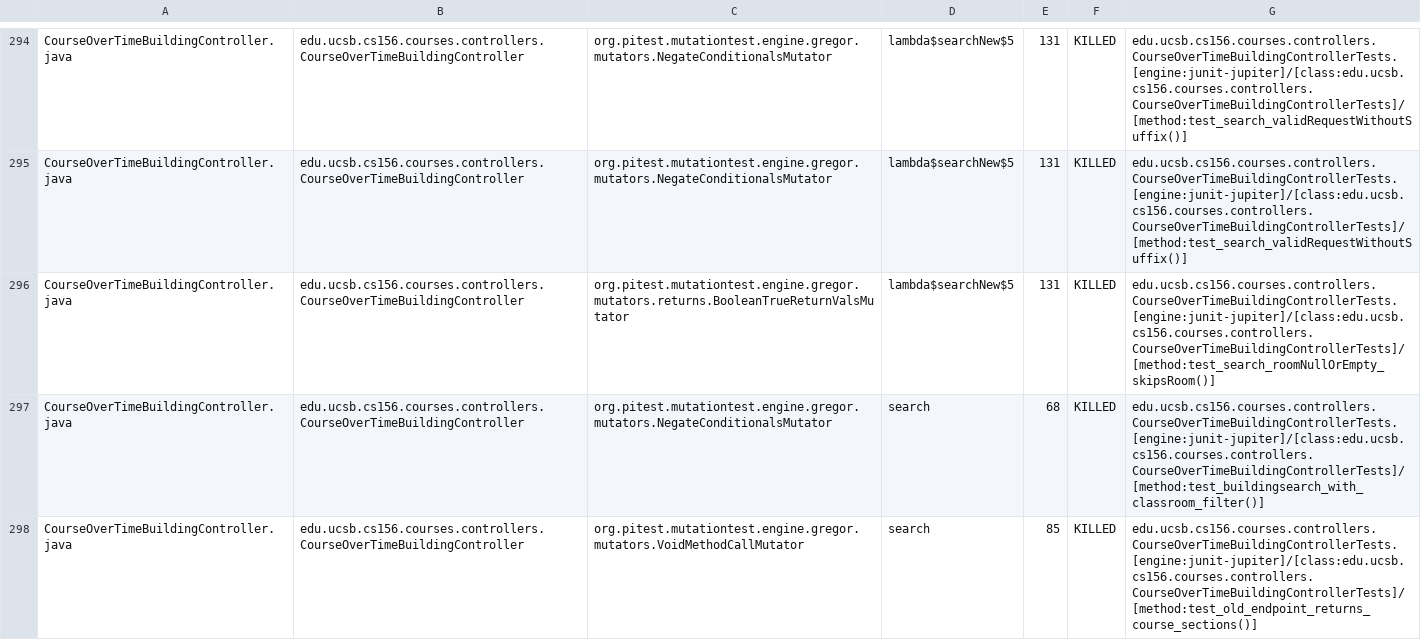
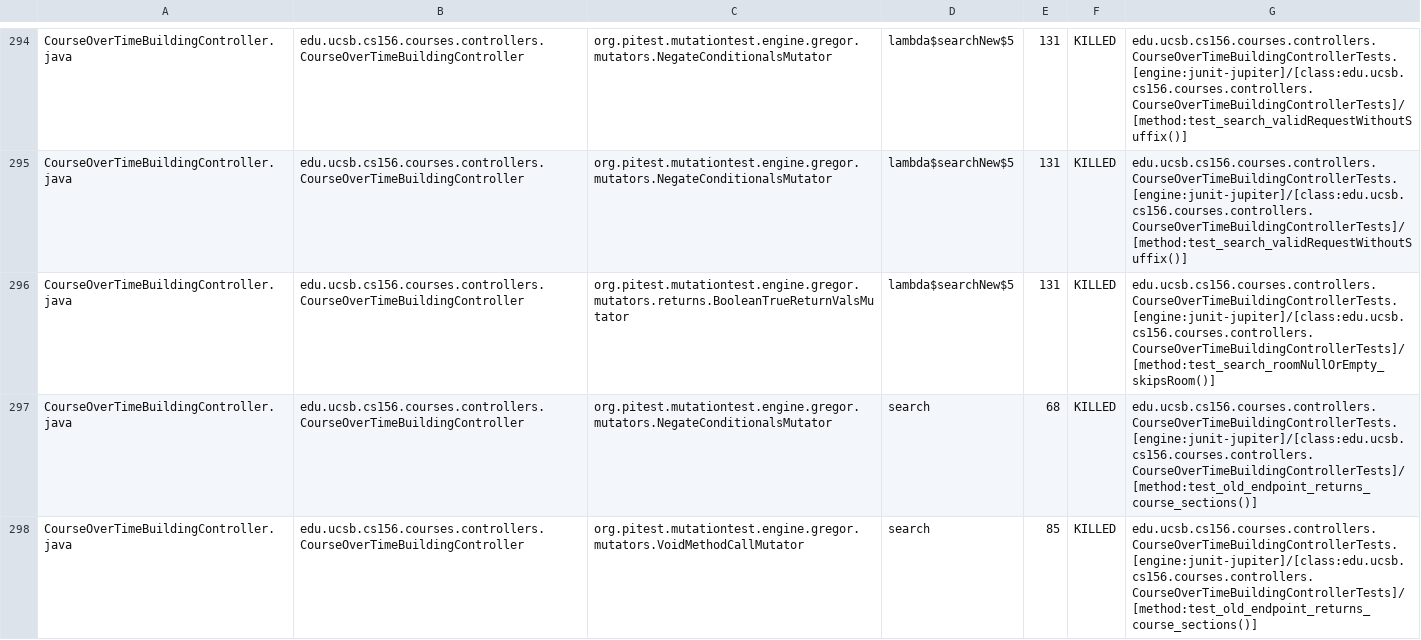
Before and after one commit to ucsb-cs156-f25/proj-courses-f25-02, a CSV file: prs/34/pitest/mutations.csv, drawn as a sheet; only a part is shown, gaps mark what is left out; the diff covers the shown part only.

Commit message:
Deploying to gh-pages from @ ucsb-cs156-f25/proj-courses-f25-02@cee8b3360a3302ee36d8182747cc35eddac3c134 🚀

```diff
--- a/prs/34/pitest/mutations.csv
+++ b/prs/34/pitest/mutations.csv
@@ -296,3 +296,3 @@ CourseOverTimeBuildingController.java,edu.ucsb.cs156.courses.controllers.CourseO
 CourseOverTimeBuildingController.java,edu.ucsb.cs156.courses.controllers.CourseOverTimeBuildingController,org.pitest.mutationtest.engine.gregor.mutators.returns.BooleanTrueReturnValsMutator,lambda$searchNew$5,131,KILLED,edu.ucsb.cs156.courses.controllers.CourseOverTimeBuildingControllerTests.[engine:junit-jupiter]/[class:edu.ucsb.cs156.courses.controllers.CourseOverTimeBuildingControllerTests]/[method:test_search_roomNullOrEmpty_skipsRoom()]
-CourseOverTimeBuildingController.java,edu.ucsb.cs156.courses.controllers.CourseOverTimeBuildingController,org.pitest.mutationtest.engine.gregor.mutators.NegateConditionalsMutator,search,68,KILLED,edu.ucsb.cs156.courses.controllers.CourseOverTimeBuildingControllerTests.[engine:junit-jupiter]/[class:edu.ucsb.cs156.courses.controllers.CourseOverTimeBuildingControllerTests]/[method:test_buildingsearch_with_classroom_filter()]
+CourseOverTimeBuildingController.java,edu.ucsb.cs156.courses.controllers.CourseOverTimeBuildingController,org.pitest.mutationtest.engine.gregor.mutators.NegateConditionalsMutator,search,68,KILLED,edu.ucsb.cs156.courses.controllers.CourseOverTimeBuildingControllerTests.[engine:junit-jupiter]/[class:edu.ucsb.cs156.courses.controllers.CourseOverTimeBuildingControllerTests]/[method:test_old_endpoint_returns_course_sections()]
 CourseOverTimeBuildingController.java,edu.ucsb.cs156.courses.controllers.CourseOverTimeBuildingController,org.pitest.mutationtest.engine.gregor.mutators.VoidMethodCallMutator,search,85,KILLED,edu.ucsb.cs156.courses.controllers.CourseOverTimeBuildingControllerTests.[engine:junit-jupiter]/[class:edu.ucsb.cs156.courses.controllers.CourseOverTimeBuildingControllerTests]/[method:test_old_endpoint_returns_course_sections()]
```
Also changed, not shown: 41 edited cells elsewhere in this file, 50 other files.
